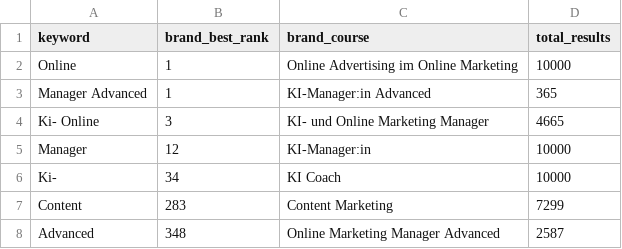
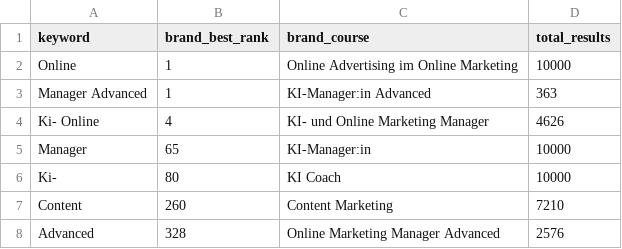
Before and after one commit to oopsrathan-create/Mein_now-crawler, a CSV file: meinnow_crawler/data/keyword_discovery.csv, drawn as a sheet.

```diff
--- a/meinnow_crawler/data/keyword_discovery.csv
+++ b/meinnow_crawler/data/keyword_discovery.csv
@@ -2,7 +2,7 @@ keyword,brand_best_rank,brand_course,total_results
 Online,1,Online Advertising im Online Marketing,10000
-Manager Advanced,1,KI-Manager:in Advanced,365
-Ki- Online,3,KI- und Online Marketing Manager,4665
-Manager,12,KI-Manager:in,10000
-Ki-,34,KI Coach,10000
-Content,283,Content Marketing,7299
-Advanced,348,Online Marketing Manager Advanced,2587
+Manager Advanced,1,KI-Manager:in Advanced,363
+Ki- Online,4,KI- und Online Marketing Manager,4626
+Manager,65,KI-Manager:in,10000
+Ki-,80,KI Coach,10000
+Content,260,Content Marketing,7210
+Advanced,328,Online Marketing Manager Advanced,2576
```
Also changed, not shown: meinnow_crawler/data/coverage.csv, meinnow_crawler/data/latest_competitor_share.csv, 9 other files.
